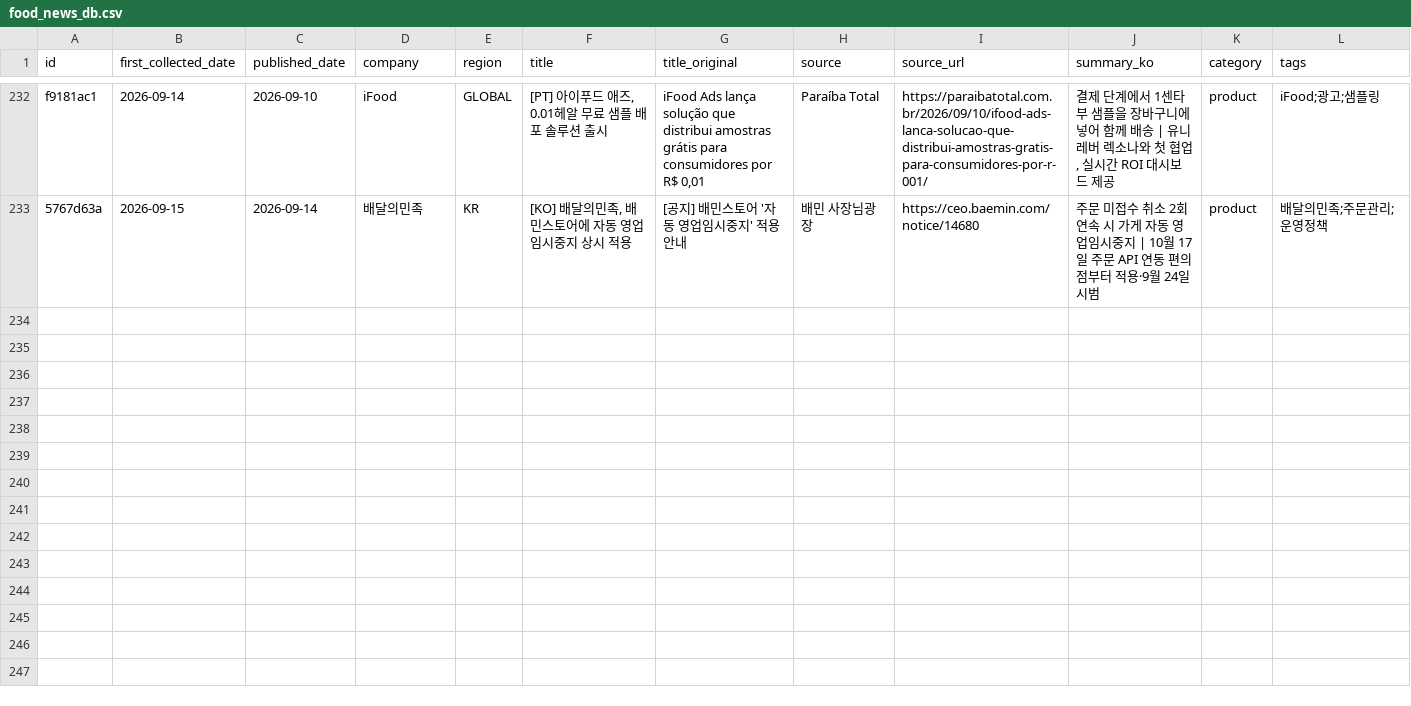
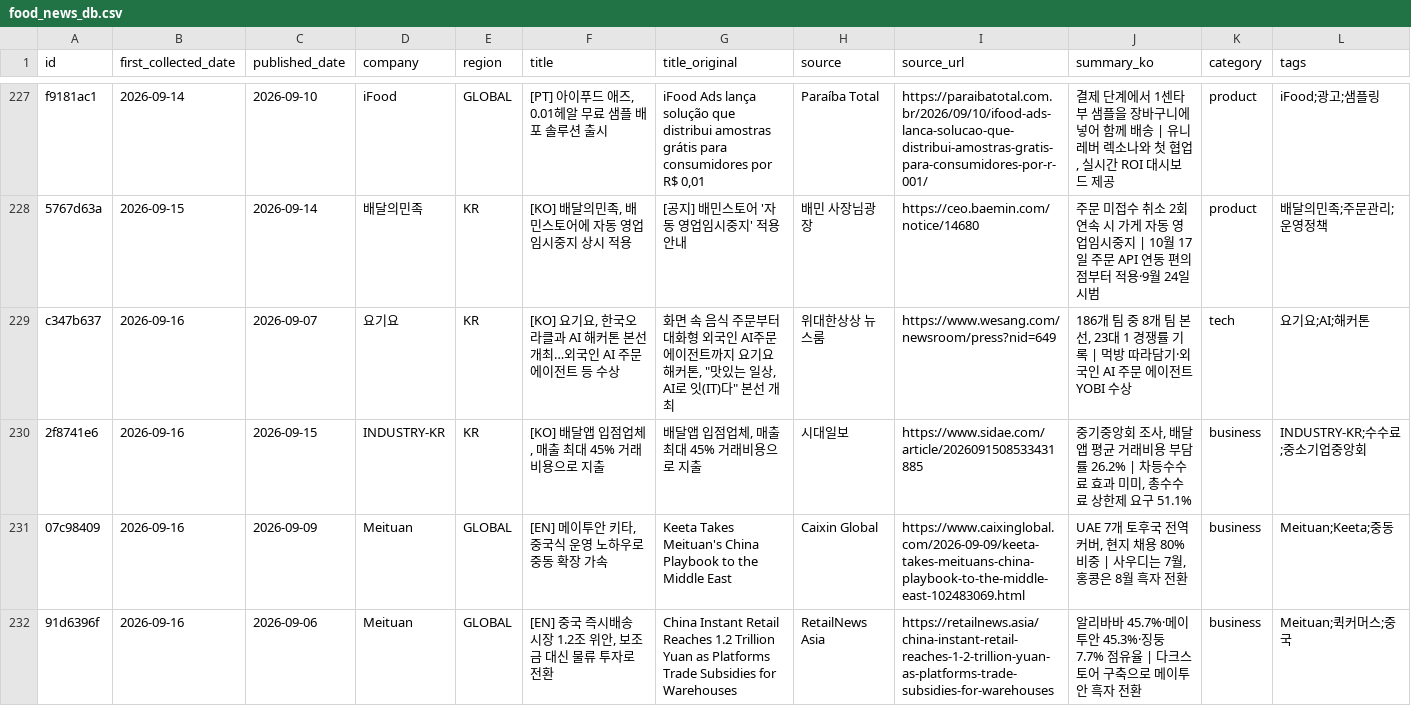
Before and after one commit to mafleur/baemin-product-insight-news-scraping, a CSV file: food_news_db.csv, drawn as a sheet; only a part is shown, gaps mark what is left out; the diff covers the shown part only.

```diff
--- a/food_news_db.csv
+++ b/food_news_db.csv
@@ -233 +228,5 @@ f9181ac1,2026-09-14,2026-09-10,iFood,GLOBAL,"[PT] 아이푸드 애즈, 0.01헤
 5767d63a,2026-09-15,2026-09-14,배달의민족,KR,"[KO] 배달의민족, 배민스토어에 자동 영업임시중지 상시 적용",[공지] 배민스토어 '자동 영업임시중지' 적용 안내,배민 사장님광장,https://ceo.baemin.com/notice/14680,주문 미접수 취소 2회 연속 시 가게 자동 영업임시중지 | 10월 17일 주문 API 연동 편의점부터 적용·9월 24일 시범,product,배달의민족;주문관리;운영정책
+c347b637,2026-09-16,2026-09-07,요기요,KR,"[KO] 요기요, 한국오라클과 AI 해커톤 본선 개최…외국인 AI 주문 에이전트 등 수상","화면 속 음식 주문부터 대화형 외국인 AI주문 에이전트까지 요기요 해커톤, ""맛있는 일상, AI로 잇(IT)다"" 본선 개최",위대한상상 뉴스룸,https://www.wesang.com/newsroom/press?nid=649,"186개 팀 중 8개 팀 본선, 23대 1 경쟁률 기록 | 먹방 따라담기·외국인 AI 주문 에이전트 YOBI 수상",tech,요기요;AI;해커톤
+2f8741e6,2026-09-16,2026-09-15,INDUSTRY-KR,KR,"[KO] 배달앱 입점업체, 매출 최대 45% 거래비용으로 지출","배달앱 입점업체, 매출 최대 45% 거래비용으로 지출",시대일보,https://www.sidae.com/article/2026091508533431885,"중기중앙회 조사, 배달앱 평균 거래비용 부담률 26.2% | 차등수수료 효과 미미, 총수수료 상한제 요구 51.1%",business,INDUSTRY-KR;수수료;중소기업중앙회
+07c98409,2026-09-16,2026-09-09,Meituan,GLOBAL,"[EN] 메이투안 키타, 중국식 운영 노하우로 중동 확장 가속",Keeta Takes Meituan's China Playbook to the Middle East,Caixin Global,https://www.caixinglobal.com/2026-09-09/keeta-takes-meituans-china-playbook-to-the-middle-east-102483069.html,"UAE 7개 토후국 전역 커버, 현지 채용 80% 비중 | 사우디는 7월, 홍콩은 8월 흑자 전환",business,Meituan;Keeta;중동
+91d6396f,2026-09-16,2026-09-06,Meituan,GLOBAL,"[EN] 중국 즉시배송 시장 1.2조 위안, 보조금 대신 물류 투자로 전환",China Instant Retail Reaches 1.2 Trillion Yuan as Platforms Trade Subsidies for Warehouses,RetailNews Asia,https://retailnews.asia/china-instant-retail-reaches-1-2-trillion-yuan-as-platforms-trade-subsidies-for-warehouses,알리바바 45.7%·메이투안 45.3%·징둥 7.7% 점유율 | 다크스토어 구축으로 메이투안 흑자 전환,business,Meituan;퀵커머스;중국
```
Also changed, not shown: 3 added rows and 5 removed rows elsewhere in this file, 3 other files.
